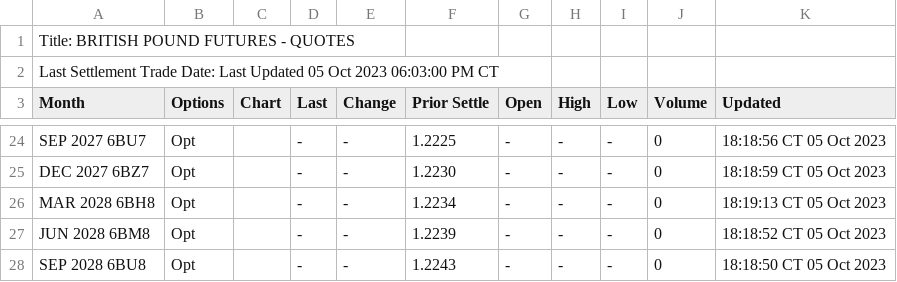
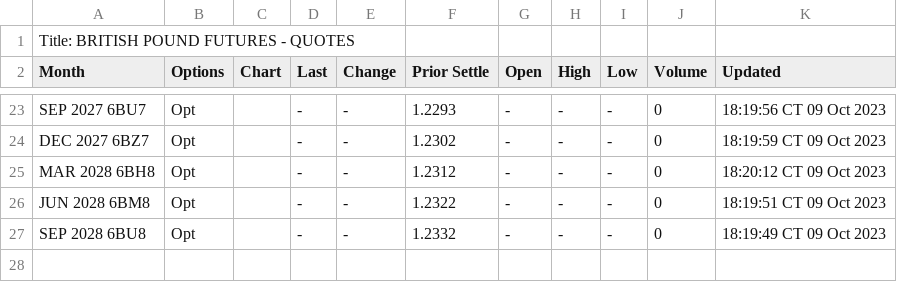
Before and after one commit to GBF-LTD/cmegroup, a CSV file: britishpound.csv, drawn as a sheet; only a part is shown, gaps mark what is left out; removed rows and columns are numbered as before the commit, all else as after; the diff covers the shown part only; the diff names each change by its address in the sheet, - before the commit and + after, or states it on an @@ line.

```diff
--- a/britishpound.csv
+++ b/britishpound.csv
-row 2: Last Settlement Trade Date: Last Updated 05 Oct 2023 06:03:00 PM CT
-F23 (Prior Settle): 1.2225
+F23 (Prior Settle): 1.2293
-K23 (Updated): 18:18:56 CT 05 Oct 2023
+K23 (Updated): 18:19:56 CT 09 Oct 2023
-F24 (Prior Settle): 1.2230
+F24 (Prior Settle): 1.2302
-K24 (Updated): 18:18:59 CT 05 Oct 2023
+K24 (Updated): 18:19:59 CT 09 Oct 2023
-F25 (Prior Settle): 1.2234
+F25 (Prior Settle): 1.2312
-K25 (Updated): 18:19:13 CT 05 Oct 2023
+K25 (Updated): 18:20:12 CT 09 Oct 2023
-F26 (Prior Settle): 1.2239
+F26 (Prior Settle): 1.2322
-K26 (Updated): 18:18:52 CT 05 Oct 2023
+K26 (Updated): 18:19:51 CT 09 Oct 2023
-F27 (Prior Settle): 1.2243
+F27 (Prior Settle): 1.2332
-K27 (Updated): 18:18:50 CT 05 Oct 2023
+K27 (Updated): 18:19:49 CT 09 Oct 2023
```
Also changed, not shown: 61 edited cells elsewhere in this file.
